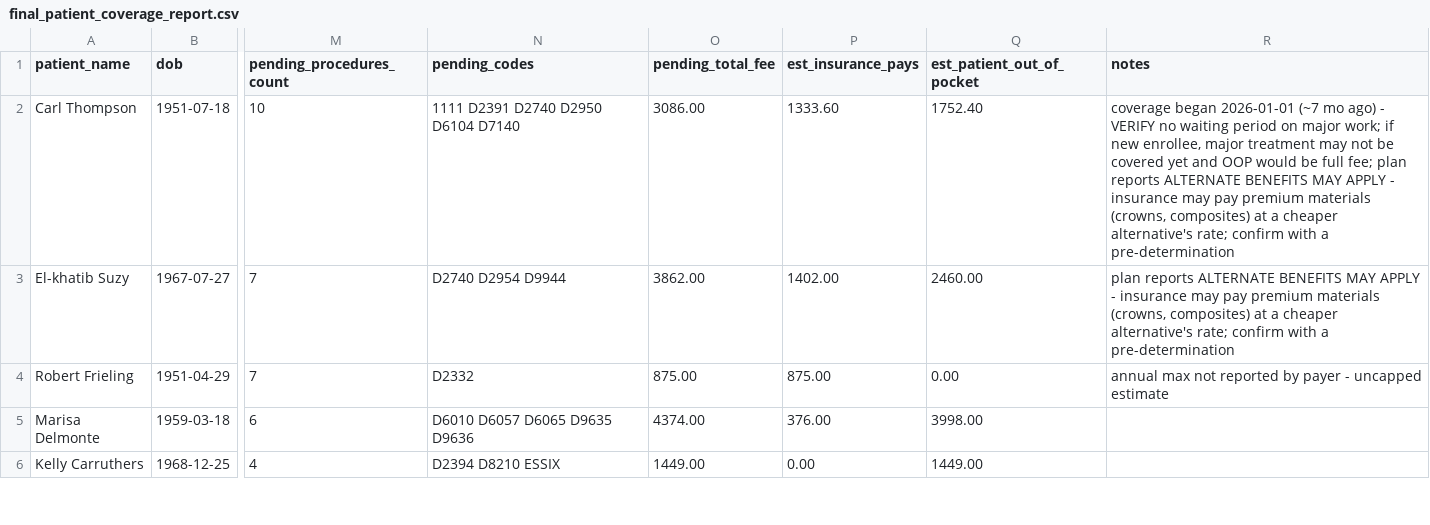
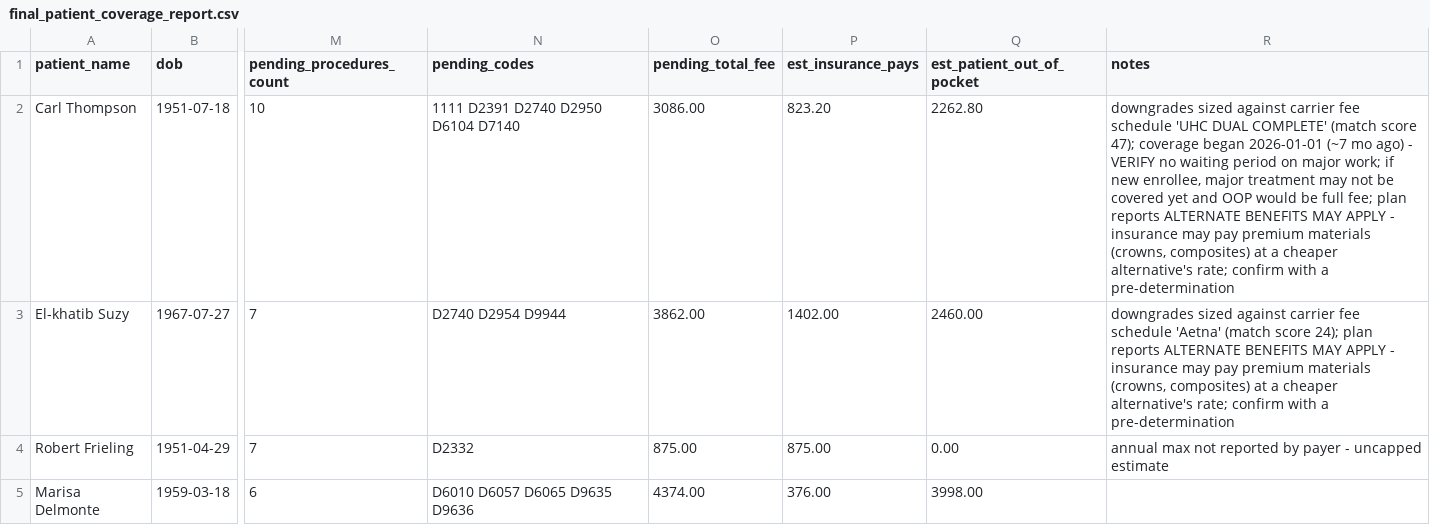
Before and after one commit to nithin261829/nithin-work-trial, a CSV file: final_patient_coverage_report.csv, drawn as a sheet; only a part is shown, gaps mark what is left out; the shorter side is filled out with more unchanged rows; the diff names each change by its address in the sheet, - before the commit and + after, or states it on an @@ line.

```diff
--- a/final_patient_coverage_report.csv
+++ b/final_patient_coverage_report.csv
-P2 (est_insurance_pays): 1333.60
+P2 (est_insurance_pays): 823.20
-Q2 (est_patient_out_of_pocket): 1752.40
+Q2 (est_patient_out_of_pocket): 2262.80
-R2 (notes): coverage began…
+R2 (notes): downgrades sized against carrier fee schedule 'UHC DUAL COMPLETE' (match score 47); coverage began…
-R3 (notes): plan reports…
+R3 (notes): downgrades sized against carrier fee schedule 'Aetna' (match score 24); plan reports…
```
Also changed, not shown: 01_patients/patients.csv, final_procedure_detail.csv, 3 other files.
